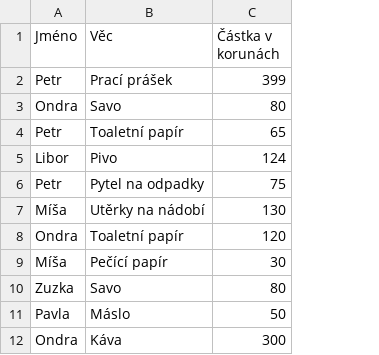
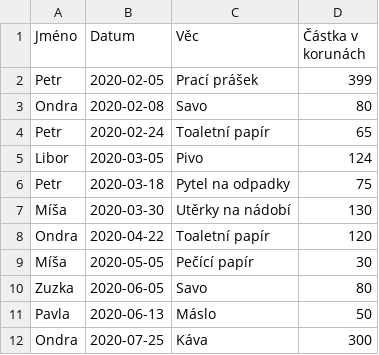
Before and after one commit to pesikj/progr2-python, a CSV file: nakupy.csv, drawn as a sheet; the diff names each change by its address in the sheet, - before the commit and + after, or states it on an @@ line.

```diff
--- a/nakupy.csv
+++ b/nakupy.csv
+column B (Datum), rows 2-12: 2020-02-05 | 2020-02-08 | 2020-02-24 | 2020-03-05 | 2020-03-18 | 2020-03-30 | 2020-04-22 | 2020-05-05 | 2020-06-05 | 2020-06-13 | 2020-07-25
```
Also changed, not shown: 3 other files.
